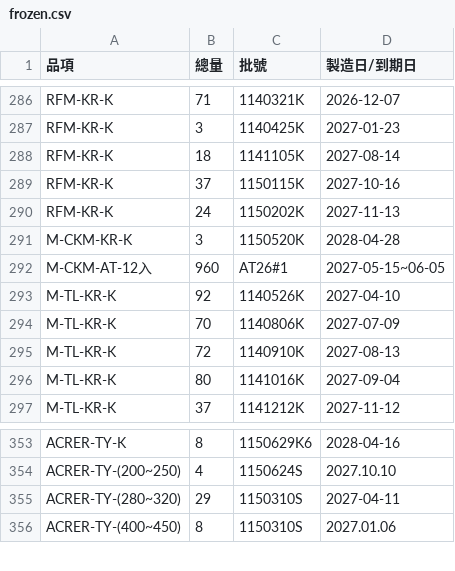
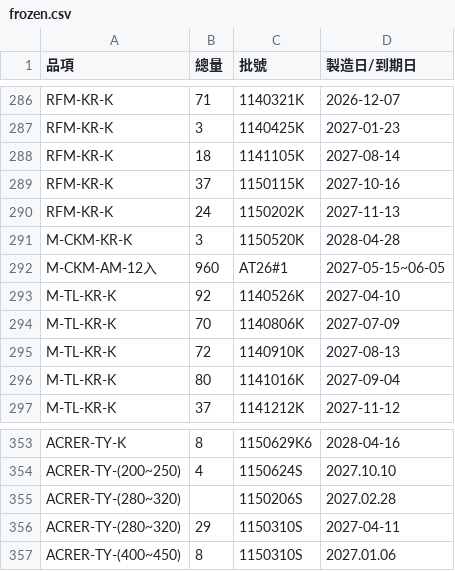
Before and after one commit to mingfonglpg-bit/-, a CSV file: frozen.csv, drawn as a sheet; only a part is shown, gaps mark what is left out.

```diff
--- a/frozen.csv
+++ b/frozen.csv
@@ -291,3 +291,3 @@ RFM-KR-K,24,1150202K,2027-11-13
 M-CKM-KR-K,3,1150520K,2028-04-28
-M-CKM-AT-12入,960,AT26#1,2027-05-15~06-05
+M-CKM-AM-12入,960,AT26#1,2027-05-15~06-05
 M-TL-KR-K,92,1140526K,2027-04-10
@@ -354,2 +354,3 @@ ACRER-TY-K,8,1150629K6,2028-04-16
 ACRER-TY-(200~250),4,1150624S,2027.10.10
+ACRER-TY-(280~320),,1150206S,2027.02.28
 ACRER-TY-(280~320),29,1150310S,2027-04-11
```
Also changed, not shown: beef.csv.
